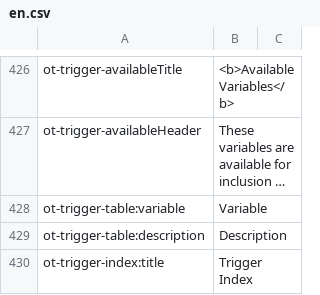
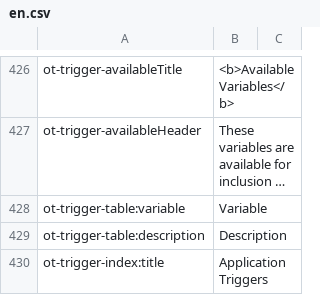
Before and after one commit to ncsuwebdev/otframework, a CSV file: application/languages/ot/en.csv, drawn as a sheet; only a part is shown, gaps mark what is left out; long unchanged cells end in …; the diff covers the shown part only.

Commit message:
removed unneeded bug tracking stuff because it is confusing, started migration of trigger UI

```diff
--- a/application/languages/ot/en.csv
+++ b/application/languages/ot/en.csv
@@ -429,2 +429,2 @@ ot-trigger-table:variable;Variable
 ot-trigger-table:description;Description
-ot-trigger-index:title;Trigger Index
+ot-trigger-index:title;Application Triggers
```
Also changed, not shown: 2 edited cells elsewhere in this file, 17 other files.
